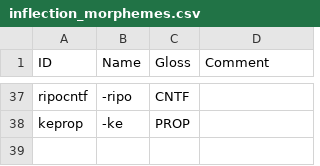
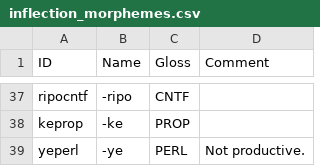
Before and after one commit to caribank/yawarana-corpus-cldf, a CSV file: etc/inflection_morphemes.csv, drawn as a sheet; only a part is shown, gaps mark what is left out; the diff names each change by its address in the sheet, - before the commit and + after, or states it on an @@ line.

Commit message:
-ya 'PERL'

```diff
--- a/etc/inflection_morphemes.csv
+++ b/etc/inflection_morphemes.csv
+row 39: yeperl | -ye | PERL | Not productive.
```
Also changed, not shown: etc/inflection_morphs.csv.
